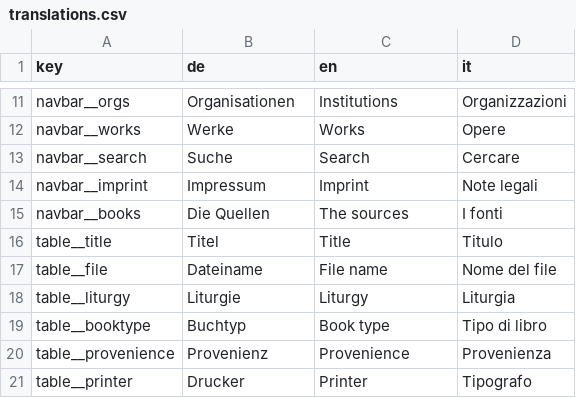
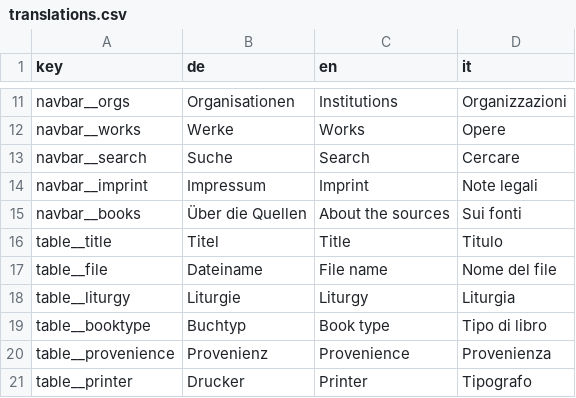
Before and after one commit to ofmgraz/ofm-static, a CSV file: translations.csv, drawn as a sheet; only a part is shown, gaps mark what is left out.

Commit message:
The sources -> About the sources

```diff
--- a/translations.csv
+++ b/translations.csv
@@ -14,3 +14,3 @@ navbar__search,Suche,Search,Cercare
 navbar__imprint,Impressum,Imprint,Note legali
-navbar__books,Die Quellen,The sources,I fonti
+navbar__books,Über die Quellen,About the sources,Sui fonti
 table__title,Titel,Title,Titulo
```
